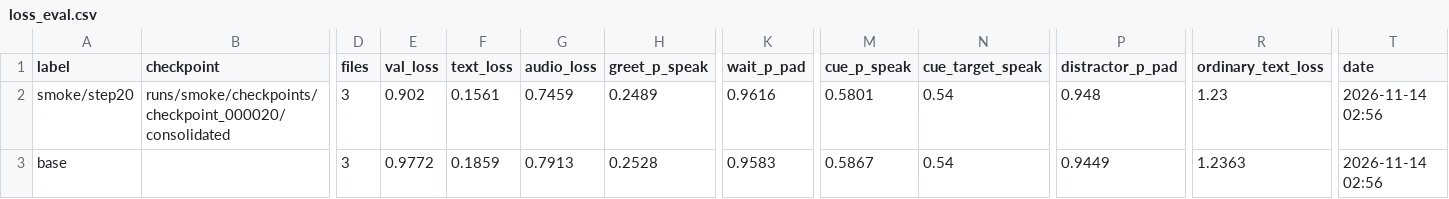
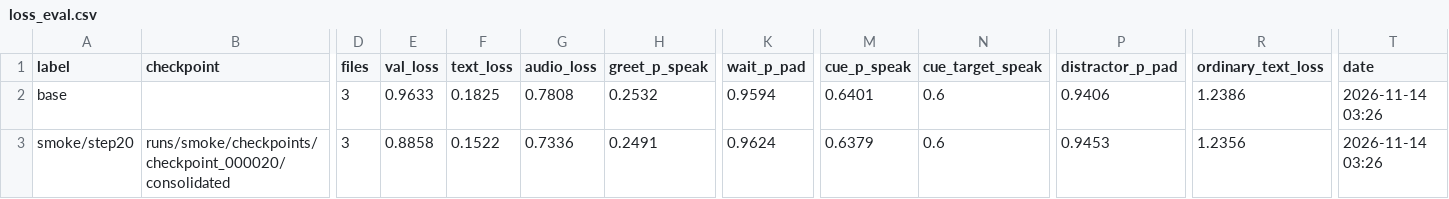
Before and after one commit to kiandhawan/moshi, a CSV file: results/metrics/loss_eval.csv, drawn as a sheet; only a part is shown, gaps mark what is left out; removed rows and columns are numbered as before the commit, all else as after; rows hold the shown columns only; the diff names each change by its address in the sheet, - before the commit and + after, or states it on an @@ line.

```diff
--- a/results/metrics/loss_eval.csv
+++ b/results/metrics/loss_eval.csv
+row 2: base |  | 3 | 0.9633 | 0.1825 | 0.7808 | 0.2532 | 0.9594 | 0.6401 | 0.6 | 0.9406 | 1.2386 | 2026-11-14 03:26
-E3 (val_loss): 0.902
+E3 (val_loss): 0.8858
-F3 (text_loss): 0.1561
+F3 (text_loss): 0.1522
-G3 (audio_loss): 0.7459
+G3 (audio_loss): 0.7336
-H3 (greet_p_speak): 0.2489
+H3 (greet_p_speak): 0.2491
-K3 (wait_p_pad): 0.9616
+K3 (wait_p_pad): 0.9624
-M3 (cue_p_speak): 0.5801
+M3 (cue_p_speak): 0.6379
-N3 (cue_target_speak): 0.54
+N3 (cue_target_speak): 0.6
-P3 (distractor_p_pad): 0.948
+P3 (distractor_p_pad): 0.9453
-R3 (ordinary_text_loss): 1.23
+R3 (ordinary_text_loss): 1.2356
-T3 (date): 2026-11-14 02:56
+T3 (date): 2026-11-14 03:26
-row 3: base |  | 3 | 0.9772 | 0.1859 | 0.7913 | 0.2528 | 0.9583 | 0.5867 | 0.54 | 0.9449 | 1.2363 | 2026-11-14 02:56
```
Also changed, not shown: 39 other files.
